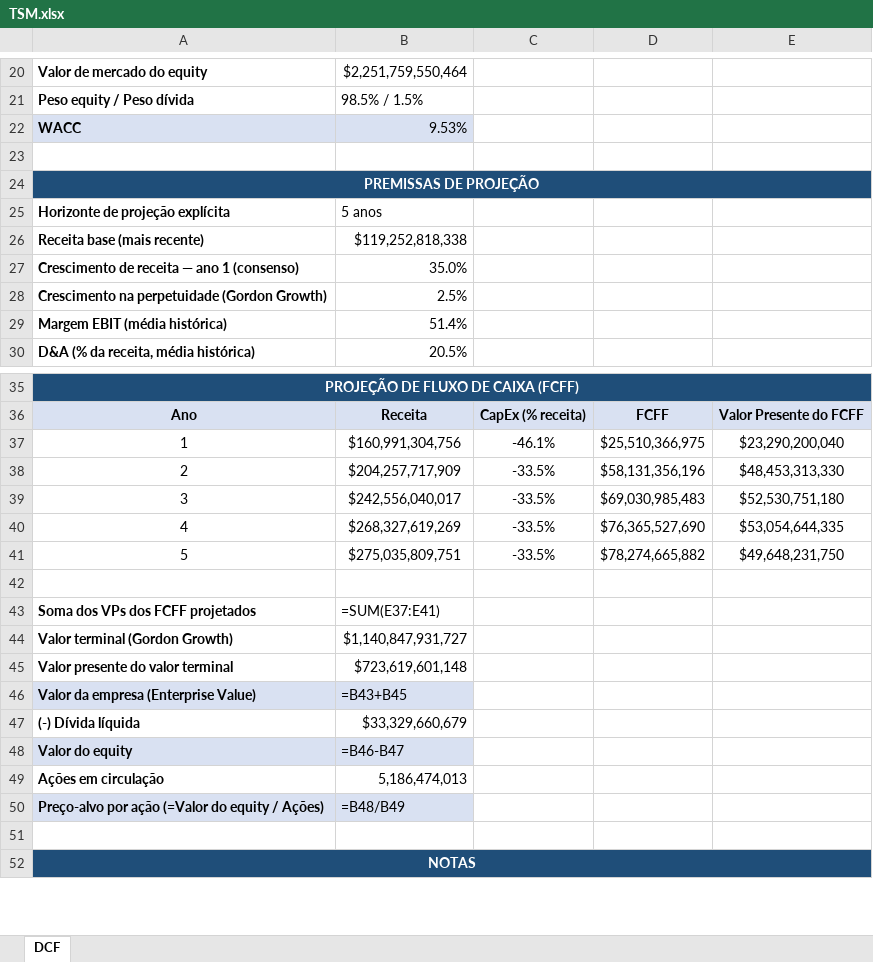
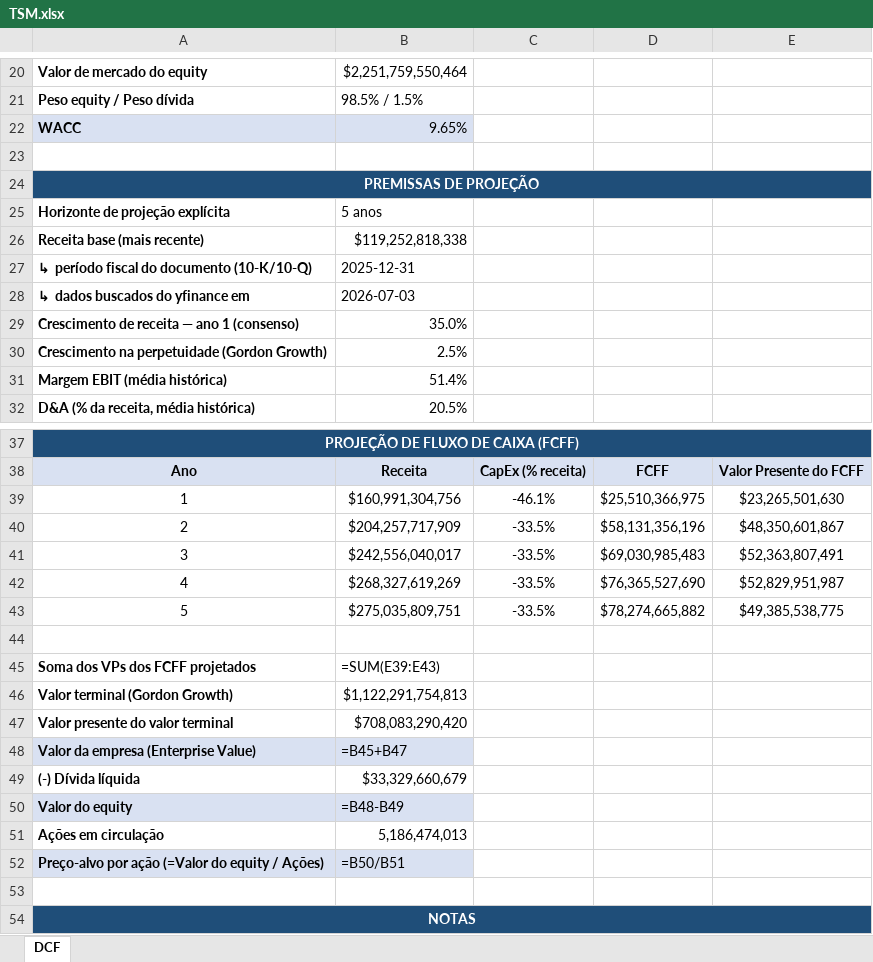
Before and after one commit to bernardoNannetti/valuation-dashboard, an Excel workbook: valuations/TSM.xlsx, sheet DCF, drawn as a sheet; only a part is shown, gaps mark what is left out; values as stored, in another font and other column widths than the file's, no borders; formulas without a stored value are shown as written; addresses are those after the commit; the diff covers the shown part only; the diff names each change by its address in the sheet, - before the commit and + after, or states it on an @@ line.

```diff
--- a/valuations/TSM.xlsx (sheet DCF)
+++ b/valuations/TSM.xlsx (sheet DCF)
-B22: 9.53%
+B22: 9.65%
+row 27: ↳ período fiscal do documento (10-K/10-Q) | 2025-12-31
+row 28: ↳ dados buscados do yfinance em | 2026-07-03
-E39: $23,290,200,040
+E39: $23,265,501,630
-E40: $48,453,313,330
+E40: $48,350,601,867
-E41: $52,530,751,180
+E41: $52,363,807,491
-E42: $53,054,644,335
+E42: $52,829,951,987
-E43: $49,648,231,750
+E43: $49,385,538,775
-B45: =SUM(E37:E41)
+B45: =SUM(E39:E43)
-B46: $1,140,847,931,727
+B46: $1,122,291,754,813
-B47: $723,619,601,148
+B47: $708,083,290,420
-B48: =B43+B45
+B48: =B45+B47
-B50: =B46-B47
+B50: =B48-B49
-B52: =B48/B49
+B52: =B50/B51
```
Also changed, not shown: 3 edited cells and row numbers in column A elsewhere in this sheet, valuations/AAPL.xlsx, valuations/AMZN.xlsx, 7 other files.
